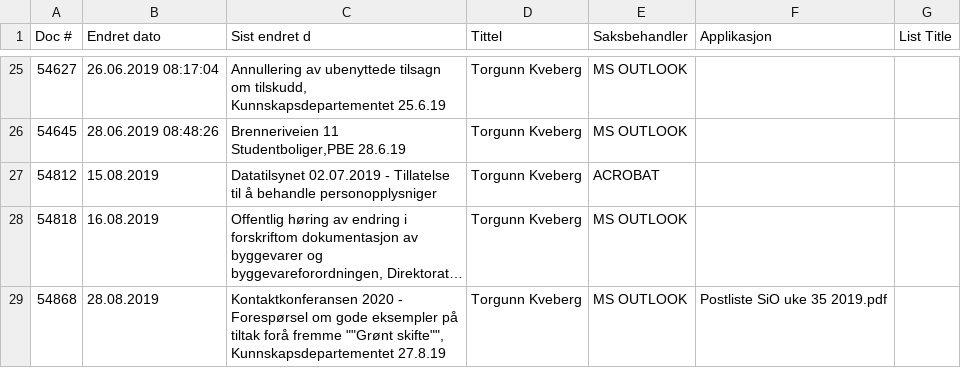
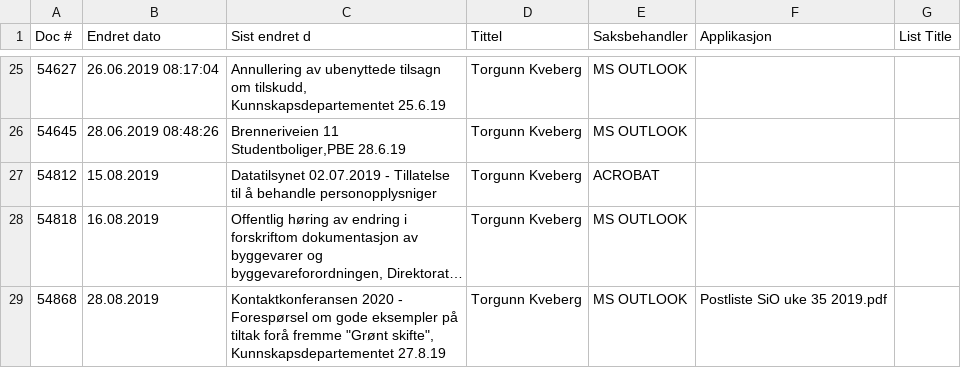
Before and after one commit to petterreinholdtsen/postliste-sioa-qa, a TSV file: postjournal-sioa-2019.tsv, drawn as a sheet; only a part is shown, gaps mark what is left out; long unchanged cells end in …; the diff names each change by its address in the sheet, - before the commit and + after, or states it on an @@ line.

Commit message:
Another quote testint to make github tsv view happier.

```diff
--- a/postjournal-sioa-2019.tsv
+++ b/postjournal-sioa-2019.tsv
-C29 (Sist endret d): …forå fremme ""Grønt skifte"", Kunnskapsdepartementet 27.8.19
+C29 (Sist endret d): …forå fremme "Grønt skifte", Kunnskapsdepartementet 27.8.19
```
